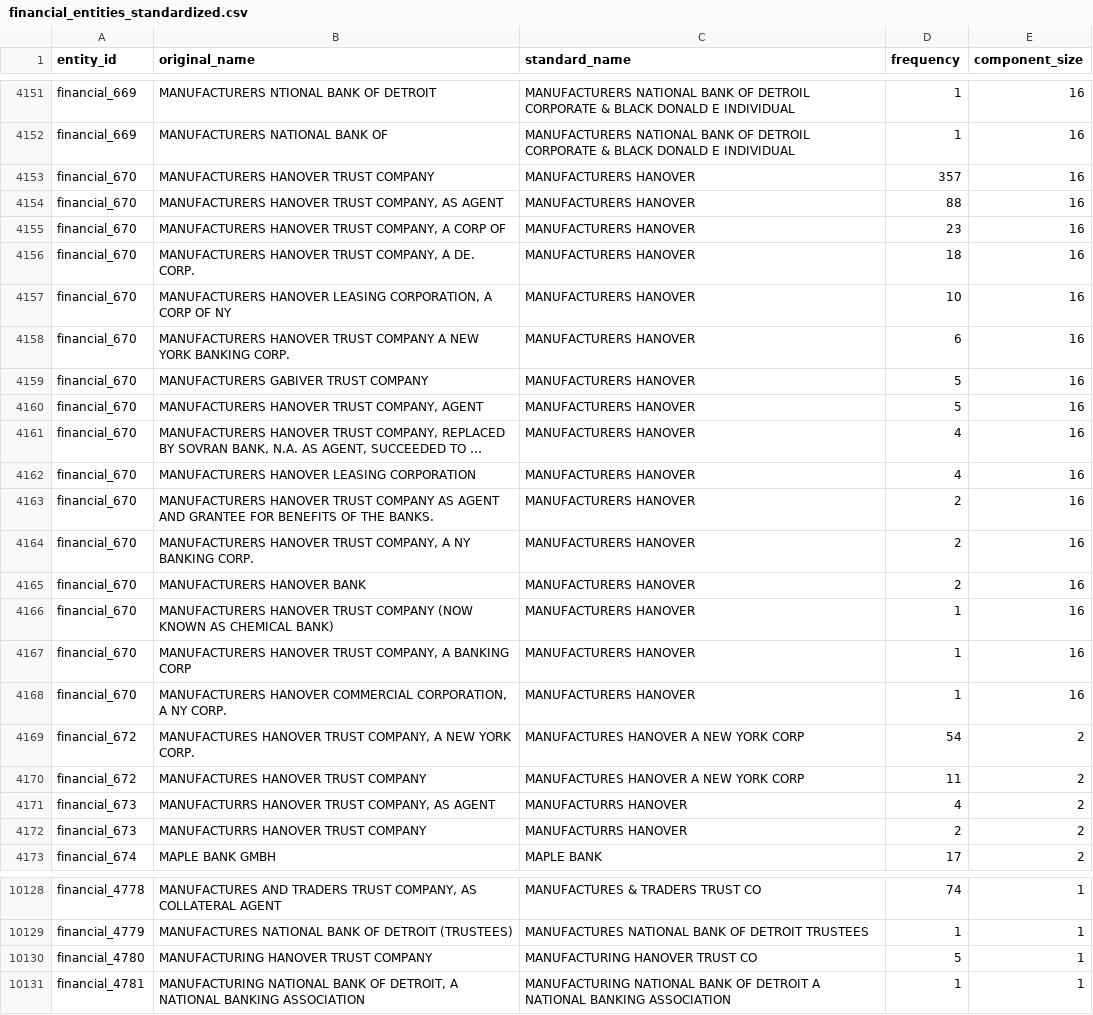
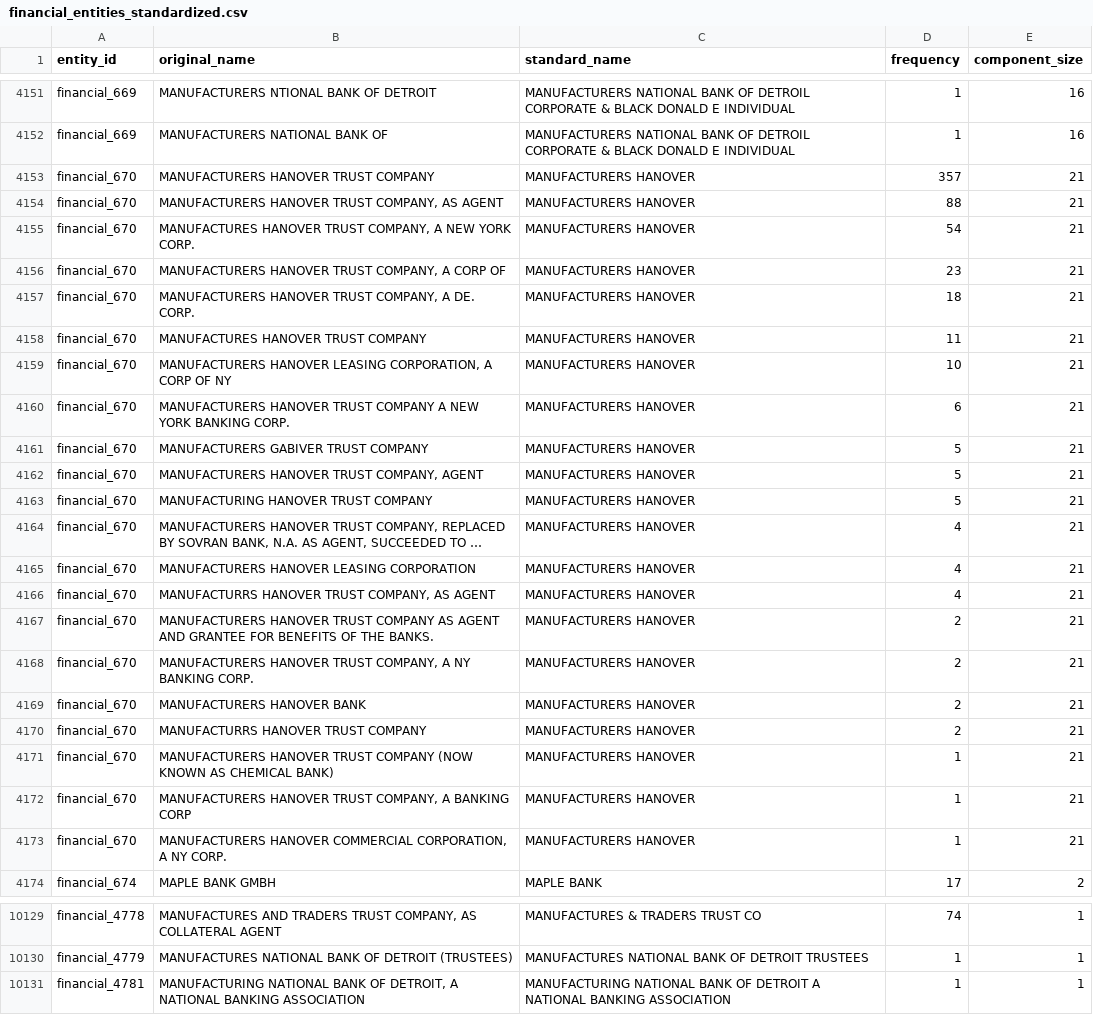
Before and after one commit to BorjaLarrain/patent-colaterization-name-standarization, a CSV file: results/manual_review/financial_entities_standardized.csv, drawn as a sheet; only a part is shown, gaps mark what is left out; long unchanged cells end in …; removed rows and columns are numbered as before the commit, all else as after; the diff names each change by its address in the sheet, - before the commit and + after, or states it on an @@ line.

```diff
--- a/results/manual_review/financial_entities_standardized.csv
+++ b/results/manual_review/financial_entities_standardized.csv
-E4153:E4154 (component_size): 16
+E4153:E4154 (component_size): 21
+row 4155: financial_670 | MANUFACTURES HANOVER TRUST COMPANY, A NEW YORK CORP. | MANUFACTURERS HANOVER | 54 | 21
-E4156:E4157 (component_size): 16
+E4156:E4157 (component_size): 21
+row 4158: financial_670 | MANUFACTURES HANOVER TRUST COMPANY | MANUFACTURERS HANOVER | 11 | 21
-E4159:E4162 (component_size): 16
+E4159:E4162 (component_size): 21
+row 4163: financial_670 | MANUFACTURING HANOVER TRUST COMPANY | MANUFACTURERS HANOVER | 5 | 21
-E4164:E4165 (component_size): 16
+E4164:E4165 (component_size): 21
+row 4166: financial_670 | MANUFACTURRS HANOVER TRUST COMPANY, AS AGENT | MANUFACTURERS HANOVER | 4 | 21
-E4167:E4169 (component_size): 16
+E4167:E4169 (component_size): 21
+row 4170: financial_670 | MANUFACTURRS HANOVER TRUST COMPANY | MANUFACTURERS HANOVER | 2 | 21
-E4171:E4173 (component_size): 16
+E4171:E4173 (component_size): 21
-row 4169: financial_672 | MANUFACTURES HANOVER TRUST COMPANY, A NEW YORK CORP. | MANUFACTURES HANOVER A NEW YORK CORP | 54 | 2
-row 4170: financial_672 | MANUFACTURES HANOVER TRUST COMPANY | MANUFACTURES HANOVER A NEW YORK CORP | 11 | 2
-row 4171: financial_673 | MANUFACTURRS HANOVER TRUST COMPANY, AS AGENT | MANUFACTURRS HANOVER | 4 | 2
-row 4172: financial_673 | MANUFACTURRS HANOVER TRUST COMPANY | MANUFACTURRS HANOVER | 2 | 2
-row 10130: financial_4780 | MANUFACTURING HANOVER TRUST COMPANY | MANUFACTURING HANOVER TRUST CO | 5 | 1
```
Also changed, not shown: 5 other files.
